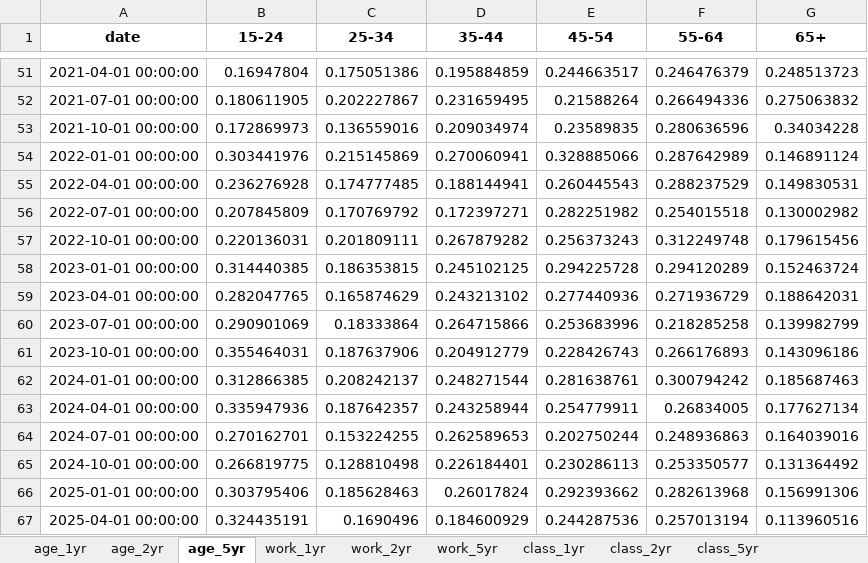
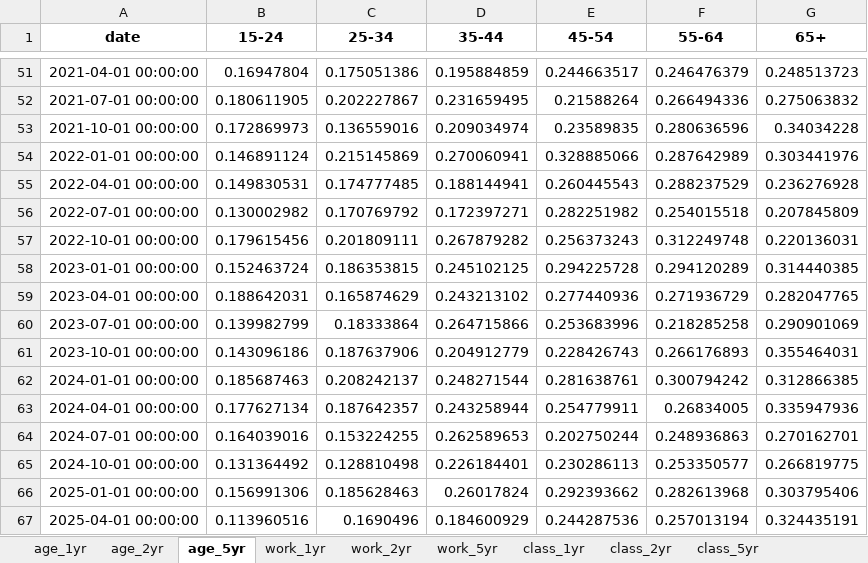
Before and after one commit to lukas-al/ias, an Excel workbook: dont_knows_by_category.xlsx, sheet age_5yr, drawn as a sheet; only a part is shown, gaps mark what is left out; values as stored, in another font and other column widths than the file's, no borders; the diff names each change by its address in the sheet, - before the commit and + after, or states it on an @@ line.

```diff
--- a/dont_knows_by_category.xlsx (sheet age_5yr)
+++ b/dont_knows_by_category.xlsx (sheet age_5yr)
-B54 (15-24): 0.303441976
+B54 (15-24): 0.146891124
-G54 (65+): 0.146891124
+G54 (65+): 0.303441976
-B55 (15-24): 0.236276928
+B55 (15-24): 0.149830531
-G55 (65+): 0.149830531
+G55 (65+): 0.236276928
-B56 (15-24): 0.207845809
+B56 (15-24): 0.130002982
-G56 (65+): 0.130002982
+G56 (65+): 0.207845809
-B57 (15-24): 0.220136031
+B57 (15-24): 0.179615456
-G57 (65+): 0.179615456
+G57 (65+): 0.220136031
-B58 (15-24): 0.314440385
+B58 (15-24): 0.152463724
-G58 (65+): 0.152463724
+G58 (65+): 0.314440385
-B59 (15-24): 0.282047765
+B59 (15-24): 0.188642031
-G59 (65+): 0.188642031
+G59 (65+): 0.282047765
-B60 (15-24): 0.290901069
+B60 (15-24): 0.139982799
-G60 (65+): 0.139982799
+G60 (65+): 0.290901069
-B61 (15-24): 0.355464031
+B61 (15-24): 0.143096186
-G61 (65+): 0.143096186
+G61 (65+): 0.355464031
-B62 (15-24): 0.312866385
+B62 (15-24): 0.185687463
-G62 (65+): 0.185687463
+G62 (65+): 0.312866385
-B63 (15-24): 0.335947936
+B63 (15-24): 0.177627134
-G63 (65+): 0.177627134
+G63 (65+): 0.335947936
-B64 (15-24): 0.270162701
+B64 (15-24): 0.164039016
-G64 (65+): 0.164039016
+G64 (65+): 0.270162701
-B65 (15-24): 0.266819775
+B65 (15-24): 0.131364492
-G65 (65+): 0.131364492
+G65 (65+): 0.266819775
-B66 (15-24): 0.303795406
+B66 (15-24): 0.156991306
-G66 (65+): 0.156991306
+G66 (65+): 0.303795406
-B67 (15-24): 0.324435191
+B67 (15-24): 0.113960516
-G67 (65+): 0.113960516
+G67 (65+): 0.324435191
```
Also changed, not shown: sheet age_2yr, sheet age_1yr, ias_responses_mean_median_by_cat.xlsx, inflation_expectations_by_category.xlsx, 5 other files.
